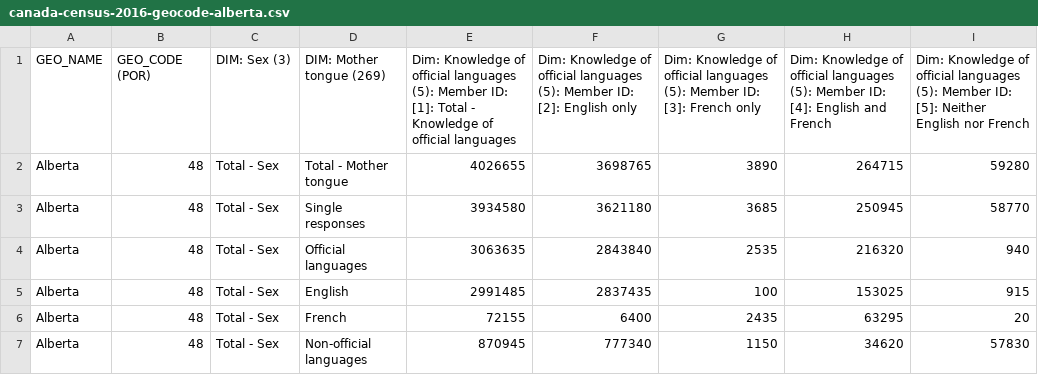
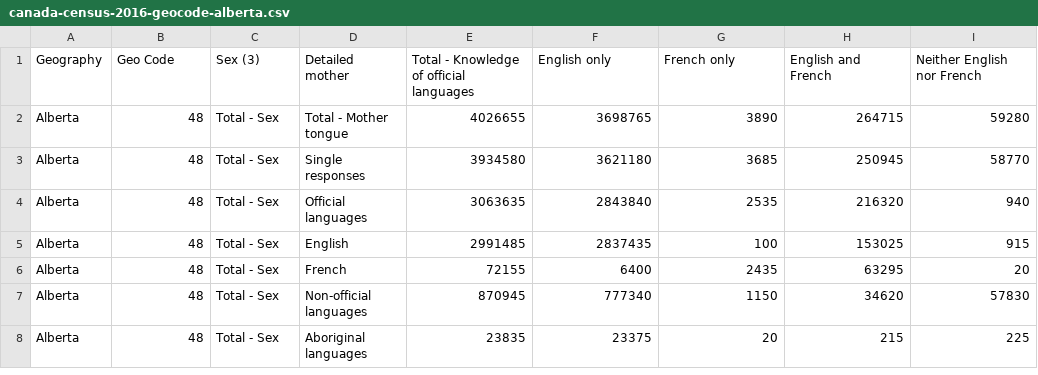
Before and after one commit to Kiefer-Co/4710-L-Plus, a CSV file: datasets/canada-census-2016/canada-census-2016-geocode-alberta.csv, drawn as a sheet; only a part is shown; the shorter side is filled out with more unchanged rows.

Commit message:
Data cleanup on column names - alberta

```diff
--- a/datasets/canada-census-2016/canada-census-2016-geocode-alberta.csv
+++ b/datasets/canada-census-2016/canada-census-2016-geocode-alberta.csv
@@ -1,2 +1,2 @@
-GEO_NAME,GEO_CODE (POR),DIM: Sex (3),DIM: Mother tongue (269),Dim: Knowledge of official languages (5): Member ID: [1]: Total - Knowledge of official languages,Dim: Knowledge of official languages (5): Member ID: [2]: English only,Dim: Knowledge of official languages (5): Member ID: [3]: French only,Dim: Knowledge of official languages (5): Member ID: [4]: English and French,Dim: Knowledge of official languages (5): Member ID: [5]: Neither English nor French
+Geography,Geo Code,Sex (3),Detailed mother,Total - Knowledge of official languages,English only,French only,English and French,Neither English nor French
 Alberta,48,Total - Sex,Total - Mother tongue,4026655,3698765,3890,264715,59280
```
